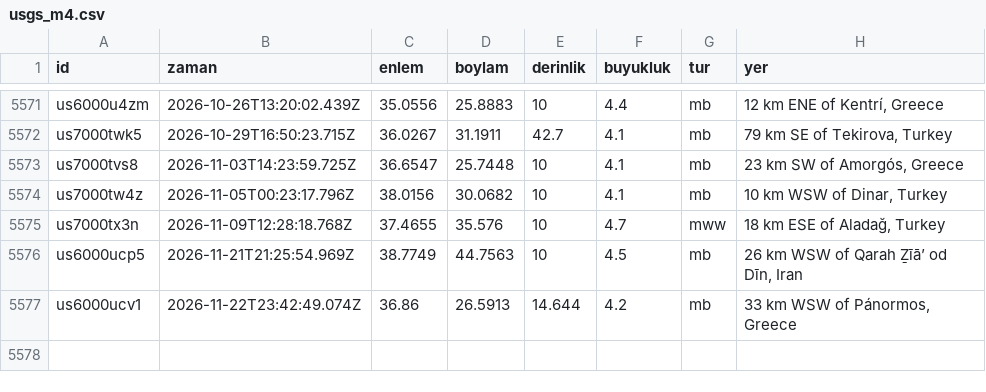
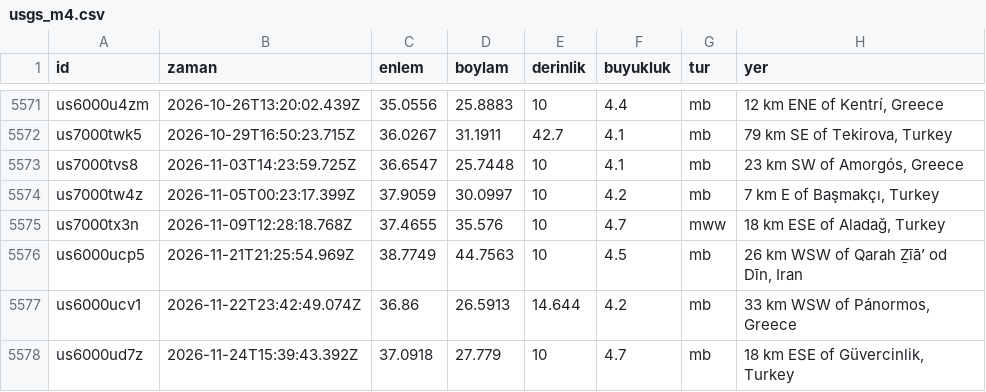
Before and after one commit to birtohum/turkiye-sallandi, a CSV file: veri/usgs_m4.csv, drawn as a sheet; only a part is shown, gaps mark what is left out.

```diff
--- a/veri/usgs_m4.csv
+++ b/veri/usgs_m4.csv
@@ -5573,3 +5573,3 @@ us7000twk5,2026-10-29T16:50:23.715Z,36.0267,31.1911,42.7,4.1,mb,"79 km SE of Tek
 us7000tvs8,2026-11-03T14:23:59.725Z,36.6547,25.7448,10,4.1,mb,"23 km SW of Amorgós, Greece"
-us7000tw4z,2026-11-05T00:23:17.796Z,38.0156,30.0682,10,4.1,mb,"10 km WSW of Dinar, Turkey"
+us7000tw4z,2026-11-05T00:23:17.399Z,37.9059,30.0997,10,4.2,mb,"7 km E of Başmakçı, Turkey"
 us7000tx3n,2026-11-09T12:28:18.768Z,37.4655,35.576,10,4.7,mww,"18 km ESE of Aladağ, Turkey"
@@ -5577 +5577,2 @@ us6000ucp5,2026-11-21T21:25:54.969Z,38.7749,44.7563,10,4.5,mb,"26 km WSW of Qara
 us6000ucv1,2026-11-22T23:42:49.074Z,36.86,26.5913,14.644,4.2,mb,"33 km WSW of Pánormos, Greece"
+us6000ud7z,2026-11-24T15:39:43.392Z,37.0918,27.779,10,4.7,mb,"18 km ESE of Güvercinlik, Turkey"
```
Also changed, not shown: 5 other files.
